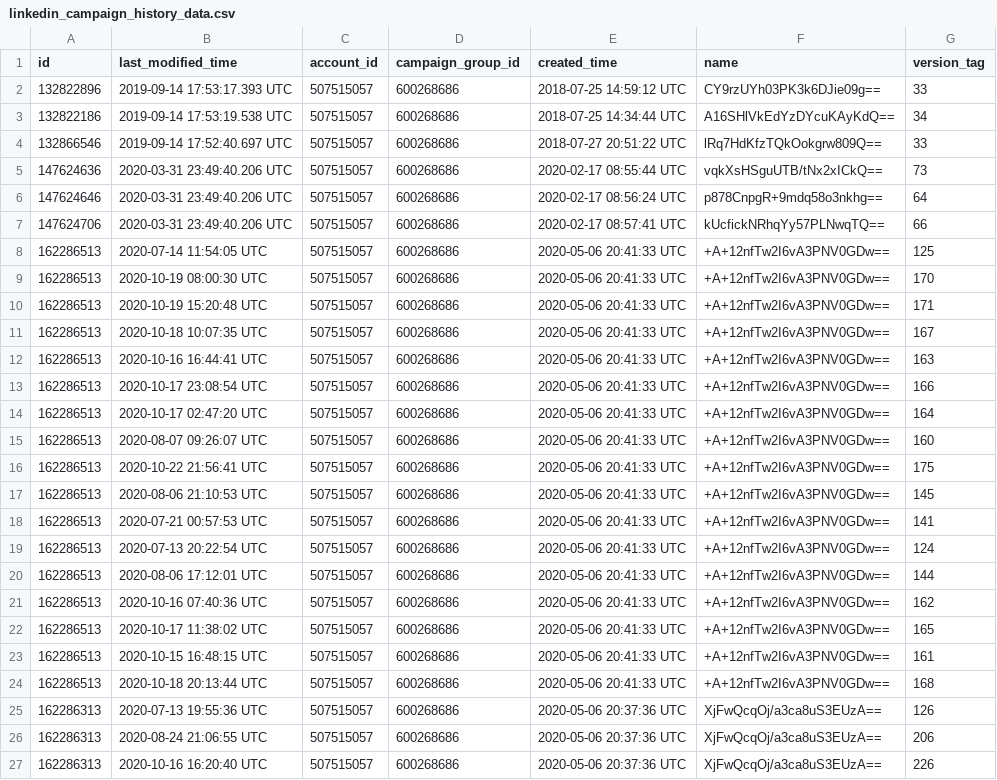
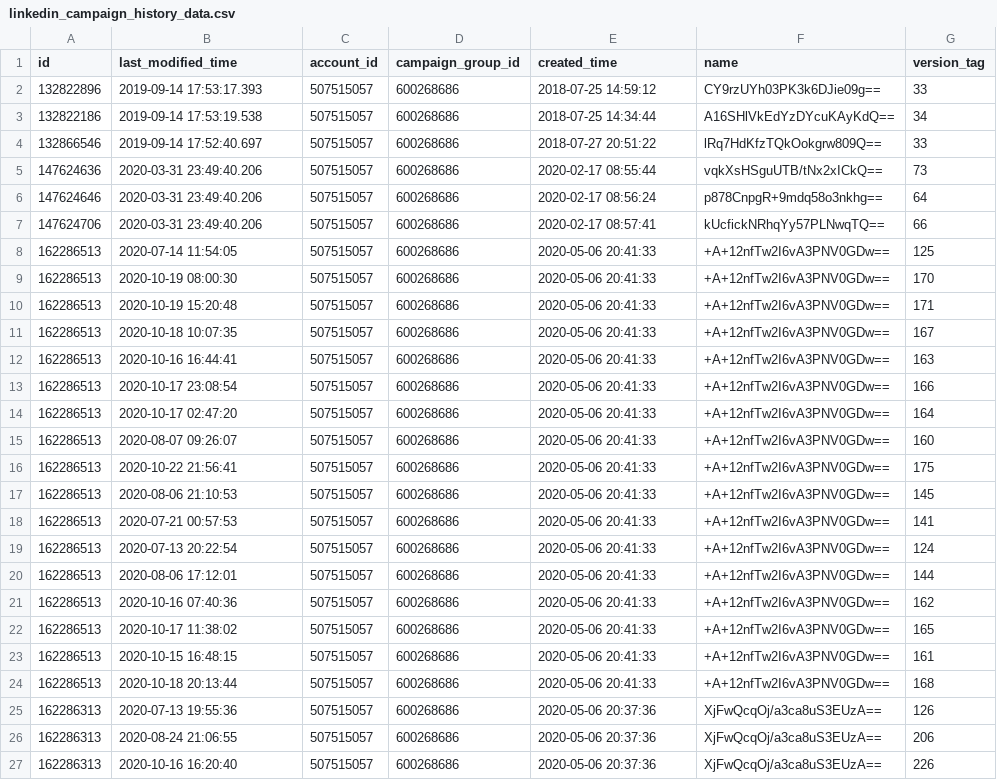
Before and after one commit to fivetran/dbt_linkedin, a CSV file: integration_tests/data/linkedin_campaign_history_data.csv, drawn as a sheet; only a part is shown; the diff covers the shown part only.

```diff
--- a/integration_tests/data/linkedin_campaign_history_data.csv
+++ b/integration_tests/data/linkedin_campaign_history_data.csv
@@ -1,27 +1,27 @@
 id,last_modified_time,account_id,campaign_group_id,created_time,name,version_tag
-132822896,2019-09-14 17:53:17.393 UTC,507515057,600268686,2018-07-25 14:59:12 UTC,CY9rzUYh03PK3k6DJie09g==,33
-132822186,2019-09-14 17:53:19.538 UTC,507515057,600268686,2018-07-25 14:34:44 UTC,A16SHlVkEdYzDYcuKAyKdQ==,34
-132866546,2019-09-14 17:52:40.697 UTC,507515057,600268686,2018-07-27 20:51:22 UTC,lRq7HdKfzTQkOokgrw809Q==,33
-147624636,2020-03-31 23:49:40.206 UTC,507515057,600268686,2020-02-17 08:55:44 UTC,vqkXsHSguUTB/tNx2xICkQ==,73
-147624646,2020-03-31 23:49:40.206 UTC,507515057,600268686,2020-02-17 08:56:24 UTC,p878CnpgR+9mdq58o3nkhg==,64
-147624706,2020-03-31 23:49:40.206 UTC,507515057,600268686,2020-02-17 08:57:41 UTC,kUcfickNRhqYy57PLNwqTQ==,66
-162286513,2020-07-14 11:54:05 UTC,507515057,600268686,2020-05-06 20:41:33 UTC,+A+12nfTw2I6vA3PNV0GDw==,125
-162286513,2020-10-19 08:00:30 UTC,507515057,600268686,2020-05-06 20:41:33 UTC,+A+12nfTw2I6vA3PNV0GDw==,170
-162286513,2020-10-19 15:20:48 UTC,507515057,600268686,2020-05-06 20:41:33 UTC,+A+12nfTw2I6vA3PNV0GDw==,171
-162286513,2020-10-18 10:07:35 UTC,507515057,600268686,2020-05-06 20:41:33 UTC,+A+12nfTw2I6vA3PNV0GDw==,167
-162286513,2020-10-16 16:44:41 UTC,507515057,600268686,2020-05-06 20:41:33 UTC,+A+12nfTw2I6vA3PNV0GDw==,163
-162286513,2020-10-17 23:08:54 UTC,507515057,600268686,2020-05-06 20:41:33 UTC,+A+12nfTw2I6vA3PNV0GDw==,166
-162286513,2020-10-17 02:47:20 UTC,507515057,600268686,2020-05-06 20:41:33 UTC,+A+12nfTw2I6vA3PNV0GDw==,164
-162286513,2020-08-07 09:26:07 UTC,507515057,600268686,2020-05-06 20:41:33 UTC,+A+12nfTw2I6vA3PNV0GDw==,160
-162286513,2020-10-22 21:56:41 UTC,507515057,600268686,2020-05-06 20:41:33 UTC,+A+12nfTw2I6vA3PNV0GDw==,175
-162286513,2020-08-06 21:10:53 UTC,507515057,600268686,2020-05-06 20:41:33 UTC,+A+12nfTw2I6vA3PNV0GDw==,145
-162286513,2020-07-21 00:57:53 UTC,507515057,600268686,2020-05-06 20:41:33 UTC,+A+12nfTw2I6vA3PNV0GDw==,141
-162286513,2020-07-13 20:22:54 UTC,507515057,600268686,2020-05-06 20:41:33 UTC,+A+12nfTw2I6vA3PNV0GDw==,124
-162286513,2020-08-06 17:12:01 UTC,507515057,600268686,2020-05-06 20:41:33 UTC,+A+12nfTw2I6vA3PNV0GDw==,144
-162286513,2020-10-16 07:40:36 UTC,507515057,600268686,2020-05-06 20:41:33 UTC,+A+12nfTw2I6vA3PNV0GDw==,162
-162286513,2020-10-17 11:38:02 UTC,507515057,600268686,2020-05-06 20:41:33 UTC,+A+12nfTw2I6vA3PNV0GDw==,165
-162286513,2020-10-15 16:48:15 UTC,507515057,600268686,2020-05-06 20:41:33 UTC,+A+12nfTw2I6vA3PNV0GDw==,161
-162286513,2020-10-18 20:13:44 UTC,507515057,600268686,2020-05-06 20:41:33 UTC,+A+12nfTw2I6vA3PNV0GDw==,168
-162286313,2020-07-13 19:55:36 UTC,507515057,600268686,2020-05-06 20:37:36 UTC,XjFwQcqOj/a3ca8uS3EUzA==,126
-162286313,2020-08-24 21:06:55 UTC,507515057,600268686,2020-05-06 20:37:36 UTC,XjFwQcqOj/a3ca8uS3EUzA==,206
-162286313,2020-10-16 16:20:40 UTC,507515057,600268686,2020-05-06 20:37:36 UTC,XjFwQcqOj/a3ca8uS3EUzA==,226
+132822896,2019-09-14 17:53:17.393,507515057,600268686,2018-07-25 14:59:12,CY9rzUYh03PK3k6DJie09g==,33
+132822186,2019-09-14 17:53:19.538,507515057,600268686,2018-07-25 14:34:44,A16SHlVkEdYzDYcuKAyKdQ==,34
+132866546,2019-09-14 17:52:40.697,507515057,600268686,2018-07-27 20:51:22,lRq7HdKfzTQkOokgrw809Q==,33
+147624636,2020-03-31 23:49:40.206,507515057,600268686,2020-02-17 08:55:44,vqkXsHSguUTB/tNx2xICkQ==,73
+147624646,2020-03-31 23:49:40.206,507515057,600268686,2020-02-17 08:56:24,p878CnpgR+9mdq58o3nkhg==,64
+147624706,2020-03-31 23:49:40.206,507515057,600268686,2020-02-17 08:57:41,kUcfickNRhqYy57PLNwqTQ==,66
+162286513,2020-07-14 11:54:05,507515057,600268686,2020-05-06 20:41:33,+A+12nfTw2I6vA3PNV0GDw==,125
+162286513,2020-10-19 08:00:30,507515057,600268686,2020-05-06 20:41:33,+A+12nfTw2I6vA3PNV0GDw==,170
+162286513,2020-10-19 15:20:48,507515057,600268686,2020-05-06 20:41:33,+A+12nfTw2I6vA3PNV0GDw==,171
+162286513,2020-10-18 10:07:35,507515057,600268686,2020-05-06 20:41:33,+A+12nfTw2I6vA3PNV0GDw==,167
+162286513,2020-10-16 16:44:41,507515057,600268686,2020-05-06 20:41:33,+A+12nfTw2I6vA3PNV0GDw==,163
+162286513,2020-10-17 23:08:54,507515057,600268686,2020-05-06 20:41:33,+A+12nfTw2I6vA3PNV0GDw==,166
+162286513,2020-10-17 02:47:20,507515057,600268686,2020-05-06 20:41:33,+A+12nfTw2I6vA3PNV0GDw==,164
+162286513,2020-08-07 09:26:07,507515057,600268686,2020-05-06 20:41:33,+A+12nfTw2I6vA3PNV0GDw==,160
+162286513,2020-10-22 21:56:41,507515057,600268686,2020-05-06 20:41:33,+A+12nfTw2I6vA3PNV0GDw==,175
+162286513,2020-08-06 21:10:53,507515057,600268686,2020-05-06 20:41:33,+A+12nfTw2I6vA3PNV0GDw==,145
+162286513,2020-07-21 00:57:53,507515057,600268686,2020-05-06 20:41:33,+A+12nfTw2I6vA3PNV0GDw==,141
+162286513,2020-07-13 20:22:54,507515057,600268686,2020-05-06 20:41:33,+A+12nfTw2I6vA3PNV0GDw==,124
+162286513,2020-08-06 17:12:01,507515057,600268686,2020-05-06 20:41:33,+A+12nfTw2I6vA3PNV0GDw==,144
+162286513,2020-10-16 07:40:36,507515057,600268686,2020-05-06 20:41:33,+A+12nfTw2I6vA3PNV0GDw==,162
+162286513,2020-10-17 11:38:02,507515057,600268686,2020-05-06 20:41:33,+A+12nfTw2I6vA3PNV0GDw==,165
+162286513,2020-10-15 16:48:15,507515057,600268686,2020-05-06 20:41:33,+A+12nfTw2I6vA3PNV0GDw==,161
+162286513,2020-10-18 20:13:44,507515057,600268686,2020-05-06 20:41:33,+A+12nfTw2I6vA3PNV0GDw==,168
+162286313,2020-07-13 19:55:36,507515057,600268686,2020-05-06 20:37:36,XjFwQcqOj/a3ca8uS3EUzA==,126
+162286313,2020-08-24 21:06:55,507515057,600268686,2020-05-06 20:37:36,XjFwQcqOj/a3ca8uS3EUzA==,206
+162286313,2020-10-16 16:20:40,507515057,600268686,2020-05-06 20:37:36,XjFwQcqOj/a3ca8uS3EUzA==,226
```
Also changed, not shown: 148 edited cells elsewhere in this file, integration_tests/data/linkedin_account_history_data.csv, integration_tests/data/linkedin_ad_analytics_by_creative_data.csv, 2 other files.
